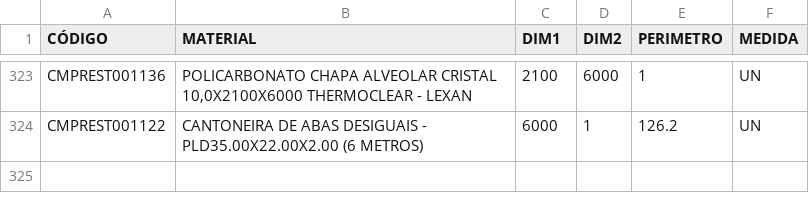
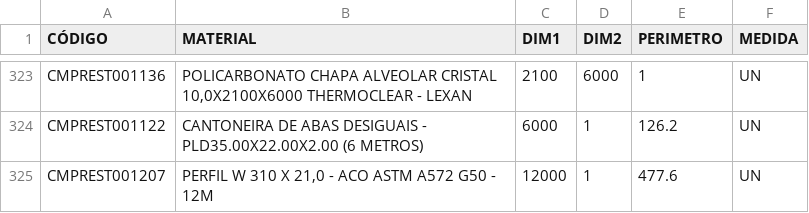
Before and after one commit to Kvgr98/Modular, a CSV file: Materia Prima.csv, drawn as a sheet; only a part is shown, gaps mark what is left out.

Commit message:
Add files via upload

```diff
--- a/Materia Prima.csv
+++ b/Materia Prima.csv
@@ -324 +324,2 @@ CMPREST001136;POLICARBONATO CHAPA ALVEOLAR CRISTAL 10,0X2100X6000 THERMOCLEAR -
 CMPREST001122;CANTONEIRA DE ABAS DESIGUAIS - PLD35.00X22.00X2.00 (6 METROS);6000;1;126.2;UN
+CMPREST001207;PERFIL W 310 X 21,0 - ACO ASTM A572 G50 - 12M;12000;1;477.6;UN
```
